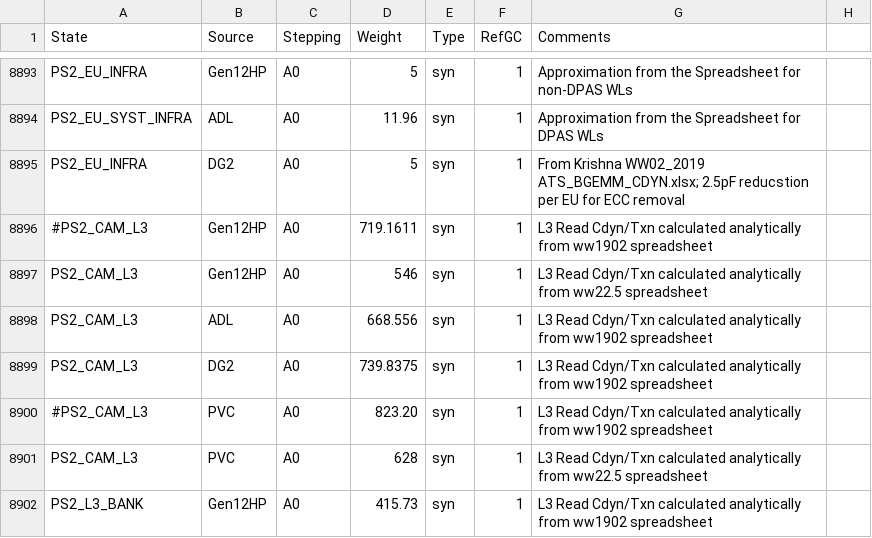
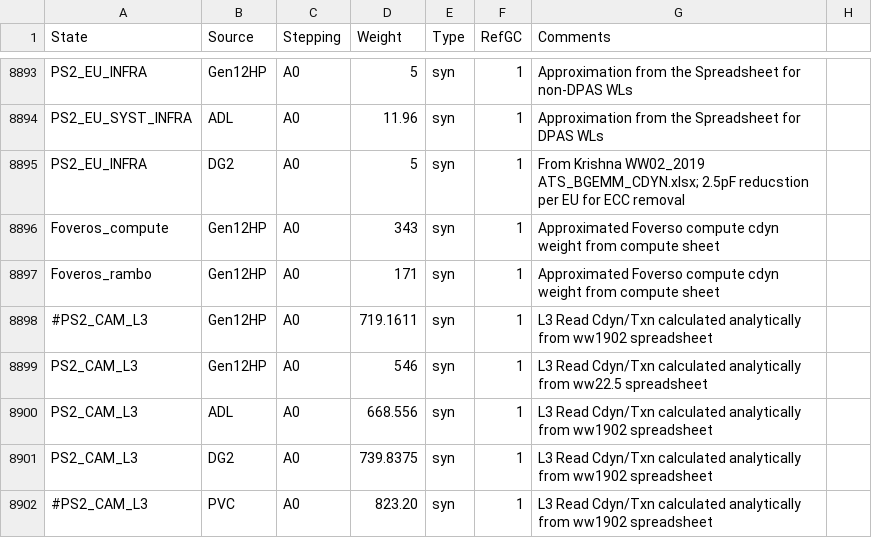
Before and after one commit to tushgarg20/Alps-ci-cd, a CSV file: Inputs/cdyn.csv, drawn as a sheet; only a part is shown, gaps mark what is left out; the shorter side is filled out with more unchanged rows; the diff names each change by its address in the sheet, - before the commit and + after, or states it on an @@ line.

Commit message:
PVC changes to account for Foveros cdyn cost

```diff
--- a/Inputs/cdyn.csv
+++ b/Inputs/cdyn.csv
+row 8896: Foveros_compute | Gen12HP | A0 | 343 | syn | 1 | Approximated Foverso compute cdyn weight from compute sheet
+row 8897: Foveros_rambo | Gen12HP | A0 | 171 | syn | 1 | Approximated Foverso compute cdyn weight from compute sheet
```
Also changed, not shown: 4 other files.
